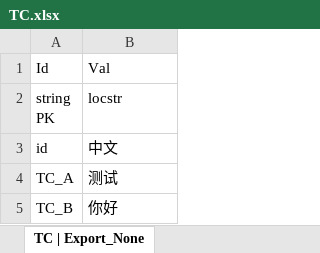
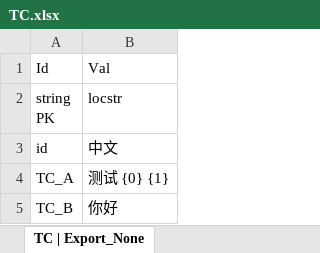
Before and after one commit to fancyhub/UnityLibs, an Excel workbook: Designer/Excel/TC.xlsx, sheet TC | Export_None, drawn as a sheet; values as stored, in another font and other column widths than the file's, no borders; conditional formats not drawn; the diff names each change by its address in the sheet, - before the commit and + after, or states it on an @@ line.

```diff
--- a/Designer/Excel/TC.xlsx (sheet TC | Export_None)
+++ b/Designer/Excel/TC.xlsx (sheet TC | Export_None)
-B4: 测试
+B4: 测试 {0} {1}
```
Also changed, not shown: 12 other files.
